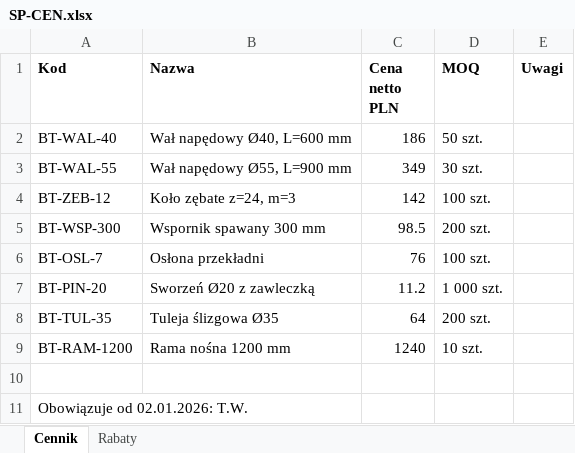
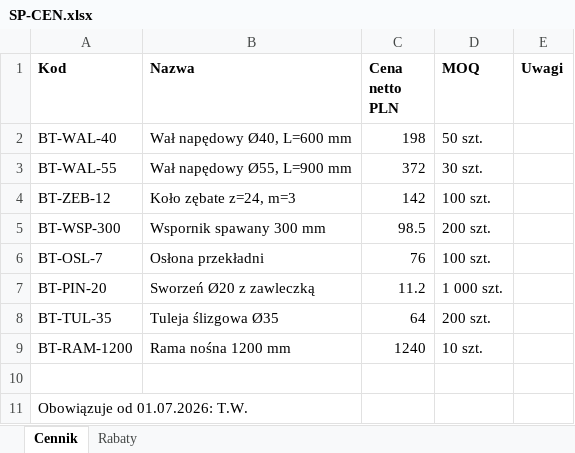
Before and after one commit to dawidml/bobrtech-baza-wiedzy, an Excel workbook: zalaczniki/oryginaly/SP-CEN.xlsx, sheet Cennik, drawn as a sheet; values as stored, in another font and other column widths than the file's, no borders; the diff names each change by its address in the sheet, - before the commit and + after, or states it on an @@ line.

```diff
--- a/zalaczniki/oryginaly/SP-CEN.xlsx (sheet Cennik)
+++ b/zalaczniki/oryginaly/SP-CEN.xlsx (sheet Cennik)
-C2 (Cena netto PLN): 186
+C2 (Cena netto PLN): 198
-C3 (Cena netto PLN): 349
+C3 (Cena netto PLN): 372
-A11 (Kod): Obowiązuje od 02.01.2026: T.W.
+A11 (Kod): Obowiązuje od 01.07.2026: T.W.
```
Also changed, not shown: 4 other files.
